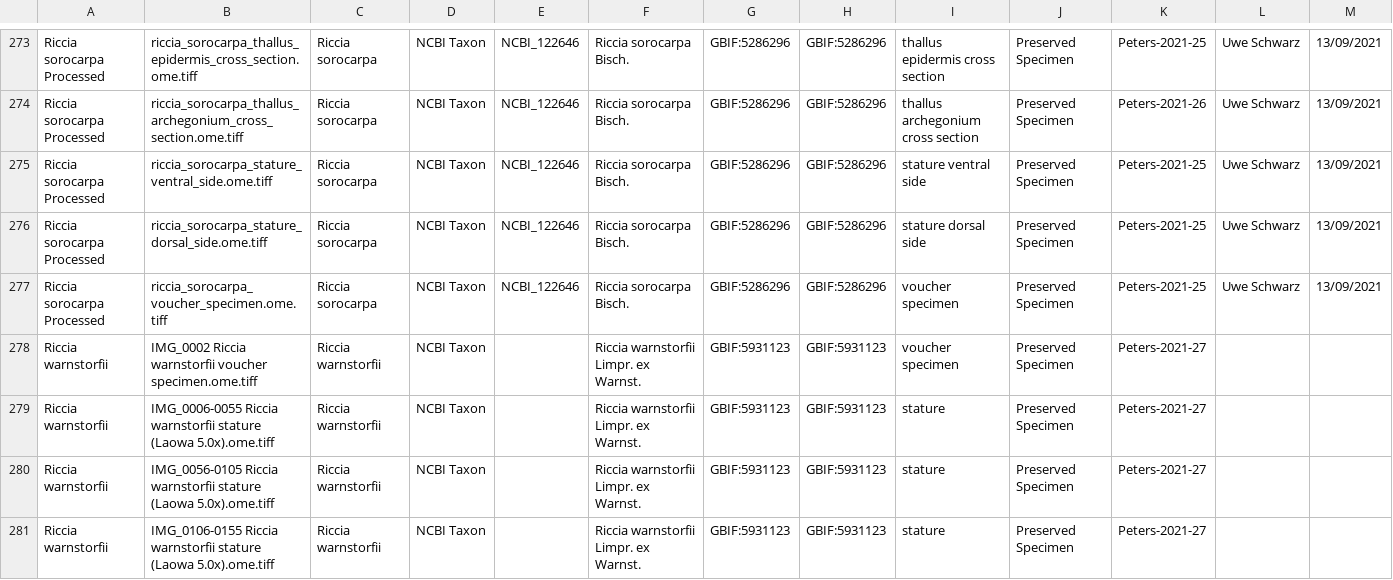
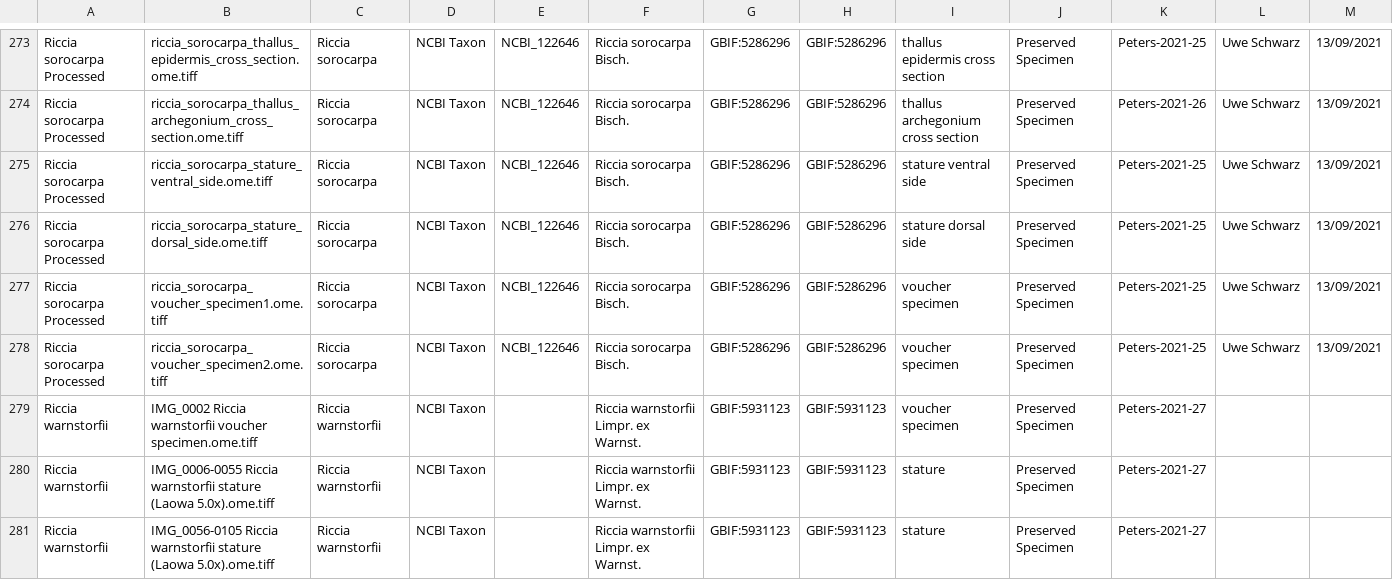
Before and after one commit to IDR/idr0137-peters-bryophytes, a CSV file: experimentA/idr0137-experimentA-annotation.csv, drawn as a sheet; only a part is shown, gaps mark what is left out; the shorter side is filled out with more unchanged rows; rows hold the shown columns only; the diff names each change by its address in the sheet, - before the commit and + after, or states it on an @@ line.

Commit message:
Duplicated riccia_sorocarpa_voucher_specimen annotation

```diff
--- a/experimentA/idr0137-experimentA-annotation.csv
+++ b/experimentA/idr0137-experimentA-annotation.csv
-B277: riccia_sorocarpa_voucher_specimen.ome.tiff
+B277: riccia_sorocarpa_voucher_specimen1.ome.tiff
+row 278: Riccia sorocarpa Processed | riccia_sorocarpa_voucher_specimen2.ome.tiff | Riccia sorocarpa | NCBI Taxon | NCBI_122646 | Riccia sorocarpa Bisch. | GBIF:5286296 | GBIF:5286296 | voucher specimen | Preserved Specimen | Peters-2021-25 | Uwe Schwarz | 13/09/2021
```
